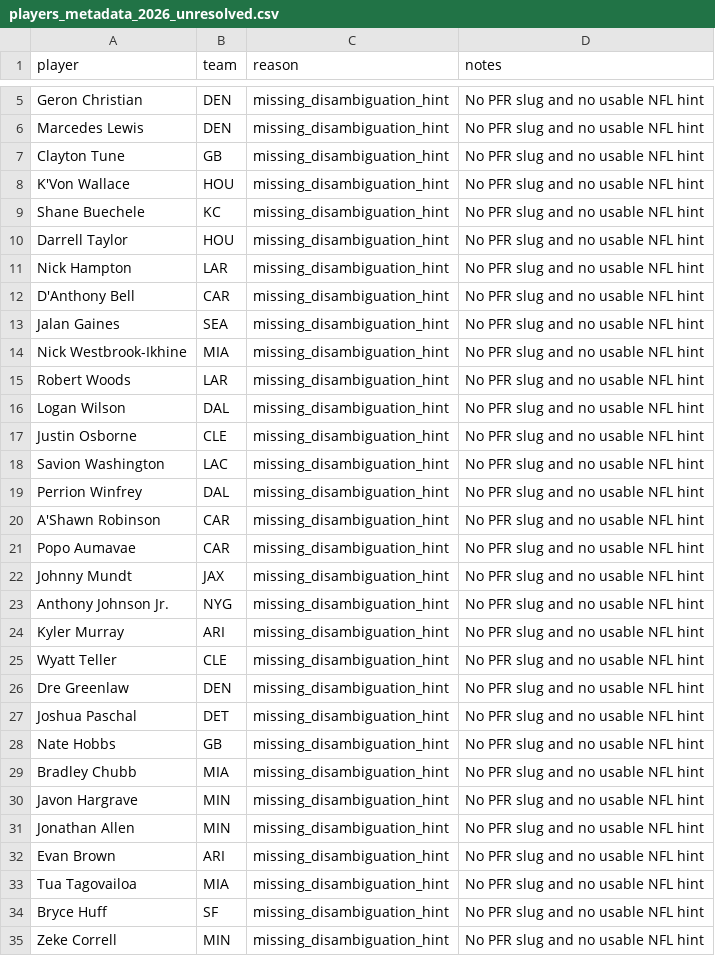
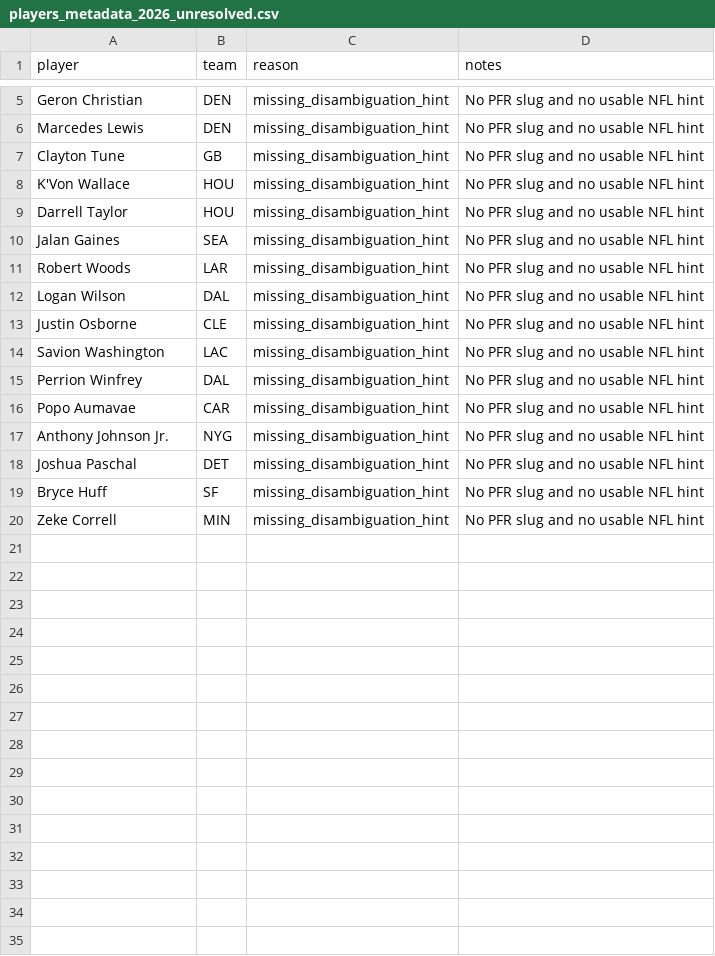
Before and after one commit to rmallorybpc/nflanalysis, a CSV file: data/players_metadata_2026_unresolved.csv, drawn as a sheet; only a part is shown, gaps mark what is left out; the diff names each change by its address in the sheet, - before the commit and + after, or states it on an @@ line.

```diff
--- a/data/players_metadata_2026_unresolved.csv
+++ b/data/players_metadata_2026_unresolved.csv
-row 9: Shane Buechele | KC | missing_disambiguation_hint | No PFR slug and no usable NFL hint
-row 11: Nick Hampton | LAR | missing_disambiguation_hint | No PFR slug and no usable NFL hint
-row 12: D'Anthony Bell | CAR | missing_disambiguation_hint | No PFR slug and no usable NFL hint
-row 14: Nick Westbrook-Ikhine | MIA | missing_disambiguation_hint | No PFR slug and no usable NFL hint
-row 20: A'Shawn Robinson | CAR | missing_disambiguation_hint | No PFR slug and no usable NFL hint
-row 22: Johnny Mundt | JAX | missing_disambiguation_hint | No PFR slug and no usable NFL hint
-row 24: Kyler Murray | ARI | missing_disambiguation_hint | No PFR slug and no usable NFL hint
-row 25: Wyatt Teller | CLE | missing_disambiguation_hint | No PFR slug and no usable NFL hint
-row 26: Dre Greenlaw | DEN | missing_disambiguation_hint | No PFR slug and no usable NFL hint
-row 28: Nate Hobbs | GB | missing_disambiguation_hint | No PFR slug and no usable NFL hint
-row 29: Bradley Chubb | MIA | missing_disambiguation_hint | No PFR slug and no usable NFL hint
-row 30: Javon Hargrave | MIN | missing_disambiguation_hint | No PFR slug and no usable NFL hint
-row 31: Jonathan Allen | MIN | missing_disambiguation_hint | No PFR slug and no usable NFL hint
-row 32: Evan Brown | ARI | missing_disambiguation_hint | No PFR slug and no usable NFL hint
-row 33: Tua Tagovailoa | MIA | missing_disambiguation_hint | No PFR slug and no usable NFL hint
```
Also changed, not shown: data/players_metadata_2026.csv, data/raw/offseason/players_metadata_2026_disambiguation_template.csv, 3 other files.
